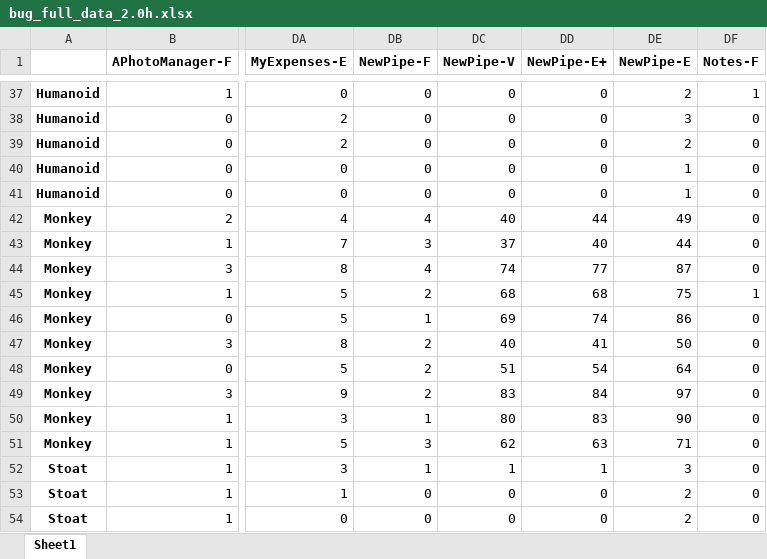
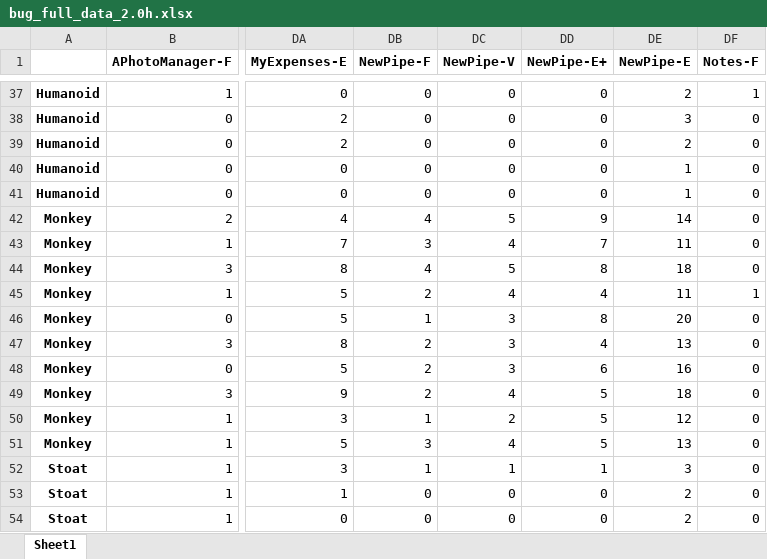
Before and after one commit to AndroTest24/AndroTest24, an Excel workbook: evaluation_framework/evaluation/result_analyzer/excel/bug/1st_original_data/bug_full_data_2.0h.xlsx, sheet Sheet1, drawn as a sheet; only a part is shown, gaps mark what is left out; values as stored, in another font and other column widths than the file's, no borders; the diff covers the shown part only; the diff names each change by its address in the sheet, - before the commit and + after, or states it on an @@ line.

```diff
--- a/evaluation_framework/evaluation/result_analyzer/excel/bug/1st_original_data/bug_full_data_2.0h.xlsx (sheet Sheet1)
+++ b/evaluation_framework/evaluation/result_analyzer/excel/bug/1st_original_data/bug_full_data_2.0h.xlsx (sheet Sheet1)
-DC42 (NewPipe-V): 40
+DC42 (NewPipe-V): 5
-DD42 (NewPipe-E+): 44
+DD42 (NewPipe-E+): 9
-DE42 (NewPipe-E): 49
+DE42 (NewPipe-E): 14
-DC43 (NewPipe-V): 37
+DC43 (NewPipe-V): 4
-DD43 (NewPipe-E+): 40
+DD43 (NewPipe-E+): 7
-DE43 (NewPipe-E): 44
+DE43 (NewPipe-E): 11
-DC44 (NewPipe-V): 74
+DC44 (NewPipe-V): 5
-DD44 (NewPipe-E+): 77
+DD44 (NewPipe-E+): 8
-DE44 (NewPipe-E): 87
+DE44 (NewPipe-E): 18
-DC45 (NewPipe-V): 68
+DC45 (NewPipe-V): 4
-DD45 (NewPipe-E+): 68
+DD45 (NewPipe-E+): 4
-DE45 (NewPipe-E): 75
+DE45 (NewPipe-E): 11
-DC46 (NewPipe-V): 69
+DC46 (NewPipe-V): 3
-DD46 (NewPipe-E+): 74
+DD46 (NewPipe-E+): 8
-DE46 (NewPipe-E): 86
+DE46 (NewPipe-E): 20
-DC47 (NewPipe-V): 40
+DC47 (NewPipe-V): 3
-DD47 (NewPipe-E+): 41
+DD47 (NewPipe-E+): 4
-DE47 (NewPipe-E): 50
+DE47 (NewPipe-E): 13
-DC48 (NewPipe-V): 51
+DC48 (NewPipe-V): 3
-DD48 (NewPipe-E+): 54
+DD48 (NewPipe-E+): 6
-DE48 (NewPipe-E): 64
+DE48 (NewPipe-E): 16
-DC49 (NewPipe-V): 83
+DC49 (NewPipe-V): 4
-DD49 (NewPipe-E+): 84
+DD49 (NewPipe-E+): 5
-DE49 (NewPipe-E): 97
+DE49 (NewPipe-E): 18
-DC50 (NewPipe-V): 80
+DC50 (NewPipe-V): 2
-DD50 (NewPipe-E+): 83
+DD50 (NewPipe-E+): 5
-DE50 (NewPipe-E): 90
+DE50 (NewPipe-E): 12
-DC51 (NewPipe-V): 62
+DC51 (NewPipe-V): 4
-DD51 (NewPipe-E+): 63
+DD51 (NewPipe-E+): 5
-DE51 (NewPipe-E): 71
+DE51 (NewPipe-E): 13
```
Also changed, not shown: 48 edited cells elsewhere in this sheet, evaluation_framework/evaluation/result_analyzer/excel/bug/1st_original_data/bug_full_data_1.0h.xlsx, evaluation_framework/evaluation/result_analyzer/excel/bug/1st_original_data/bug_full_data_1.5h.xlsx, 17 other files.
